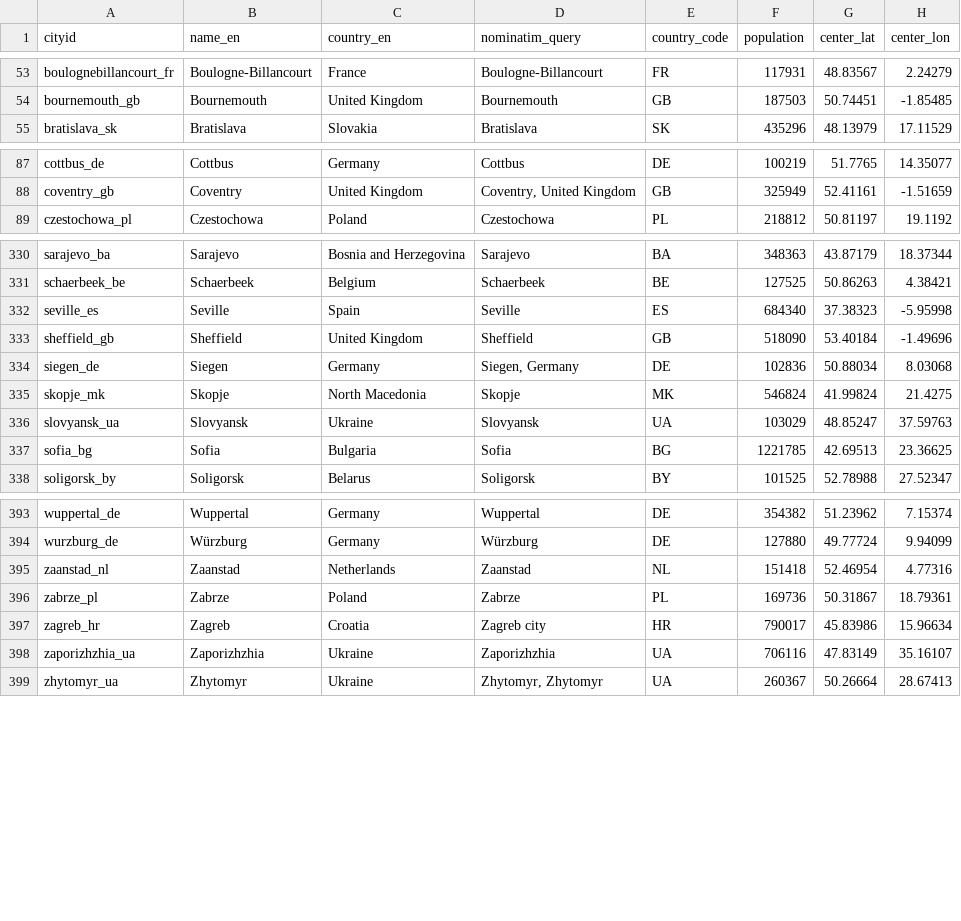
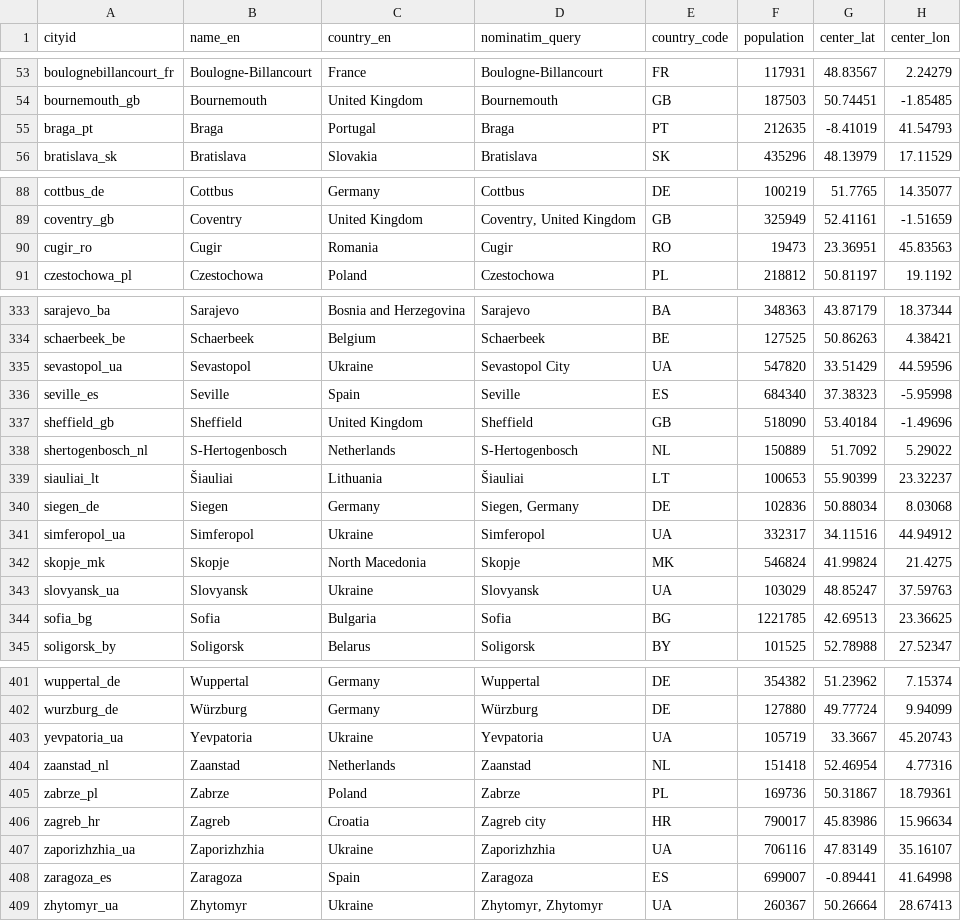
Before and after one commit to BikeNetKit/dataexport, a CSV file: cities/meta/cities.csv, drawn as a sheet; only a part is shown, gaps mark what is left out; the diff covers the shown part only.

Commit message:
Add new cities and amend scripts

```diff
--- a/cities/meta/cities.csv
+++ b/cities/meta/cities.csv
@@ -54,2 +54,3 @@ boulognebillancourt_fr;Boulogne-Billancourt;France;Boulogne-Billancourt;FR;11793
 bournemouth_gb;Bournemouth;United Kingdom;Bournemouth;GB;187503;50.74451;-1.85485
+braga_pt;Braga;Portugal;Braga;PT;212635;-8.41019;41.54793
 bratislava_sk;Bratislava;Slovakia;Bratislava;SK;435296;48.13979;17.11529
@@ -88,2 +89,3 @@ cottbus_de;Cottbus;Germany;Cottbus;DE;100219;51.7765;14.35077
 coventry_gb;Coventry;United Kingdom;Coventry, United Kingdom;GB;325949;52.41161;-1.51659
+cugir_ro;Cugir;Romania;Cugir;RO;19473;23.36951;45.83563
 czestochowa_pl;Czestochowa;Poland;Czestochowa;PL;218812;50.81197;19.1192
@@ -331,5 +334,9 @@ sarajevo_ba;Sarajevo;Bosnia and Herzegovina;Sarajevo;BA;348363;43.87179;18.37344
 schaerbeek_be;Schaerbeek;Belgium;Schaerbeek;BE;127525;50.86263;4.38421
+sevastopol_ua;Sevastopol;Ukraine;Sevastopol City;UA;547820;33.51429;44.59596
 seville_es;Seville;Spain;Seville;ES;684340;37.38323;-5.95998
 sheffield_gb;Sheffield;United Kingdom;Sheffield;GB;518090;53.40184;-1.49696
+shertogenbosch_nl;S-Hertogenbosch;Netherlands;S-Hertogenbosch;NL;150889;51.7092;5.29022
+siauliai_lt;Šiauliai;Lithuania;Šiauliai;LT;100653;55.90399;23.32237
 siegen_de;Siegen;Germany;Siegen, Germany;DE;102836;50.88034;8.03068
+simferopol_ua;Simferopol;Ukraine;Simferopol;UA;332317;34.11516;44.94912
 skopje_mk;Skopje;North Macedonia;Skopje;MK;546824;41.99824;21.4275
@@ -394,2 +402,3 @@ wuppertal_de;Wuppertal;Germany;Wuppertal;DE;354382;51.23962;7.15374
 wurzburg_de;Würzburg;Germany;Würzburg;DE;127880;49.77724;9.94099
+yevpatoria_ua;Yevpatoria;Ukraine;Yevpatoria;UA;105719;33.3667;45.20743
 zaanstad_nl;Zaanstad;Netherlands;Zaanstad;NL;151418;52.46954;4.77316
@@ -398,2 +407,3 @@ zagreb_hr;Zagreb;Croatia;Zagreb city;HR;790017;45.83986;15.96634
 zaporizhzhia_ua;Zaporizhzhia;Ukraine;Zaporizhzhia;UA;706116;47.83149;35.16107
+zaragoza_es;Zaragoza;Spain;Zaragoza;ES;699007;-0.89441;41.64998
 zhytomyr_ua;Zhytomyr;Ukraine;Zhytomyr, Zhytomyr;UA;260367;50.26664;28.67413
```
Also changed, not shown: 3 added rows, 13 moved rows and 1 edited cell elsewhere in this file, cities/meta/cities_by_population.csv, 4 other files.
